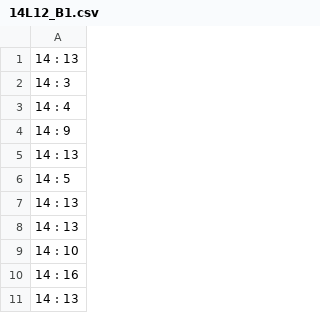
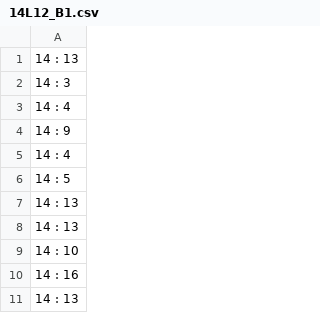
Before and after one commit to lex8/unroller_reproduction_extension, a CSV file: rerouting_simulator/routing_tables/complex/14L12_B1.csv, drawn as a sheet; only a part is shown.

```diff
--- a/rerouting_simulator/routing_tables/complex/14L12_B1.csv
+++ b/rerouting_simulator/routing_tables/complex/14L12_B1.csv
@@ -4,3 +4,3 @@
 14 : 9
-14 : 13
+14 : 4
 14 : 5
```
Also changed, not shown: rerouting_simulator/routing_tables/complex/14L12_B2.csv, rerouting_simulator/routing_tables/complex/14L12_B3.csv, 51 other files.
